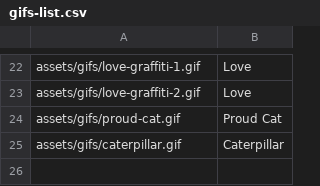
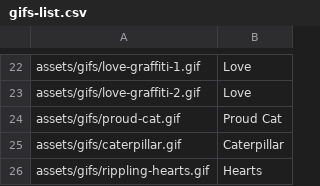
Before and after one commit to Motivesoft/condaluna, a CSV file: assets/scripts/gifs-list.csv, drawn as a sheet; only a part is shown, gaps mark what is left out; the diff names each change by its address in the sheet, - before the commit and + after, or states it on an @@ line.

```diff
--- a/assets/scripts/gifs-list.csv
+++ b/assets/scripts/gifs-list.csv
+row 26: assets/gifs/rippling-hearts.gif | Hearts
```
Also changed, not shown: assets/scripts/sticker-list.csv, 5 other files.
